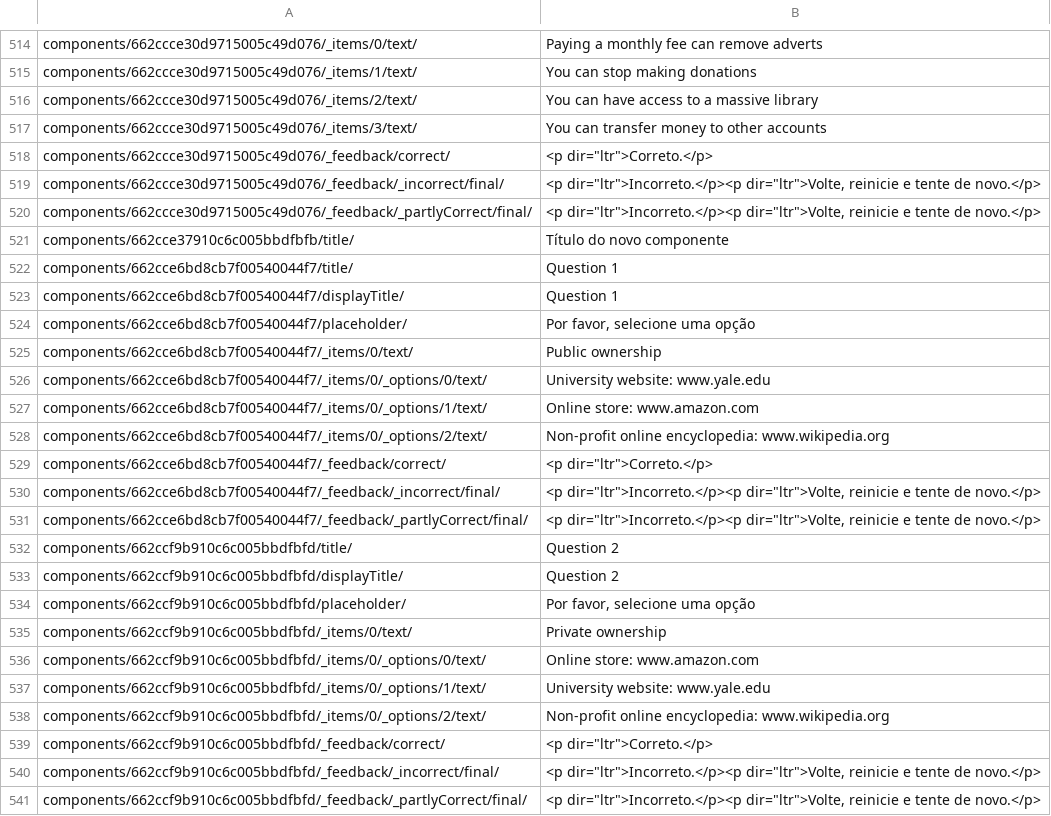
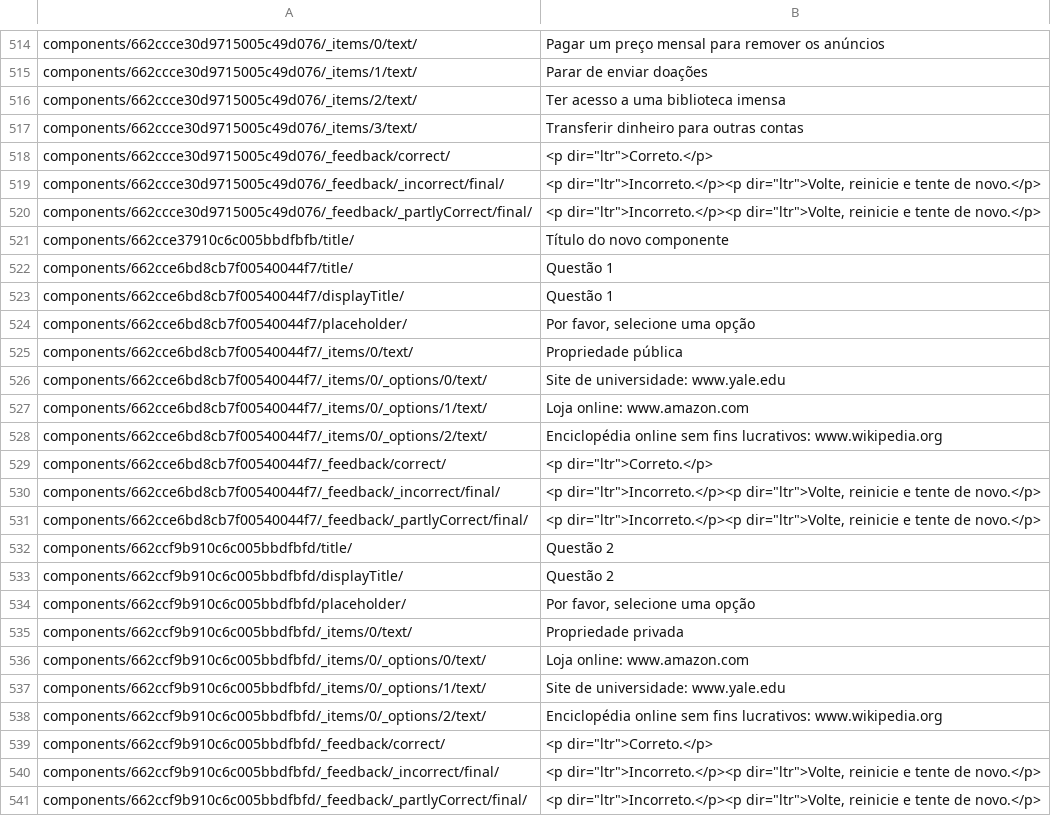
Before and after one commit to JuanHidalgo7/Digital_Awareness_pt-BR, a CSV file: m1/pt-BR/components_pt-BR.csv, drawn as a sheet; only a part is shown, gaps mark what is left out; the diff covers the shown part only.

```diff
--- a/m1/pt-BR/components_pt-BR.csv
+++ b/m1/pt-BR/components_pt-BR.csv
@@ -514,5 +514,5 @@
-"components/662ccce30d9715005c49d076/_items/0/text/","Paying a monthly fee can remove adverts"
-"components/662ccce30d9715005c49d076/_items/1/text/","You can stop making donations"
-"components/662ccce30d9715005c49d076/_items/2/text/","You can have access to a massive library"
-"components/662ccce30d9715005c49d076/_items/3/text/","You can transfer money to other accounts"
+"components/662ccce30d9715005c49d076/_items/0/text/","Pagar um preço mensal para remover os anúncios"
+"components/662ccce30d9715005c49d076/_items/1/text/","Parar de enviar doações"
+"components/662ccce30d9715005c49d076/_items/2/text/","Ter acesso a uma biblioteca imensa"
+"components/662ccce30d9715005c49d076/_items/3/text/","Transferir dinheiro para outras contas"
 "components/662ccce30d9715005c49d076/_feedback/correct/","<p dir=""ltr"">Correto.</p>"
@@ -521,9 +521,9 @@
 "components/662cce37910c6c005bbdfbfb/title/","Título do novo componente"
-"components/662cce6bd8cb7f00540044f7/title/","Question 1"
-"components/662cce6bd8cb7f00540044f7/displayTitle/","Question 1"
+"components/662cce6bd8cb7f00540044f7/title/","Questão 1"
+"components/662cce6bd8cb7f00540044f7/displayTitle/","Questão 1"
 "components/662cce6bd8cb7f00540044f7/placeholder/","Por favor, selecione uma opção"
-"components/662cce6bd8cb7f00540044f7/_items/0/text/","Public ownership"
-"components/662cce6bd8cb7f00540044f7/_items/0/_options/0/text/","University website: www.yale.edu"
-"components/662cce6bd8cb7f00540044f7/_items/0/_options/1/text/","Online store: www.amazon.com"
-"components/662cce6bd8cb7f00540044f7/_items/0/_options/2/text/","Non-profit online encyclopedia: www.wikipedia.org"
+"components/662cce6bd8cb7f00540044f7/_items/0/text/","Propriedade pública"
+"components/662cce6bd8cb7f00540044f7/_items/0/_options/0/text/","Site de universidade: www.yale.edu"
+"components/662cce6bd8cb7f00540044f7/_items/0/_options/1/text/","Loja online: www.amazon.com"
+"components/662cce6bd8cb7f00540044f7/_items/0/_options/2/text/","Enciclopédia online sem fins lucrativos: www.wikipedia.org"
 "components/662cce6bd8cb7f00540044f7/_feedback/correct/","<p dir=""ltr"">Correto.</p>"
@@ -531,9 +531,9 @@
 "components/662cce6bd8cb7f00540044f7/_feedback/_partlyCorrect/final/","<p dir=""ltr"">Incorreto.</p><p dir=""ltr"">Volte, reinicie e tente de novo.</p>"
-"components/662ccf9b910c6c005bbdfbfd/title/","Question 2"
-"components/662ccf9b910c6c005bbdfbfd/displayTitle/","Question 2"
+"components/662ccf9b910c6c005bbdfbfd/title/","Questão 2"
+"components/662ccf9b910c6c005bbdfbfd/displayTitle/","Questão 2"
 "components/662ccf9b910c6c005bbdfbfd/placeholder/","Por favor, selecione uma opção"
-"components/662ccf9b910c6c005bbdfbfd/_items/0/text/","Private ownership"
-"components/662ccf9b910c6c005bbdfbfd/_items/0/_options/0/text/","Online store: www.amazon.com"
-"components/662ccf9b910c6c005bbdfbfd/_items/0/_options/1/text/","University website: www.yale.edu"
-"components/662ccf9b910c6c005bbdfbfd/_items/0/_options/2/text/","Non-profit online encyclopedia: www.wikipedia.org"
+"components/662ccf9b910c6c005bbdfbfd/_items/0/text/","Propriedade privada"
+"components/662ccf9b910c6c005bbdfbfd/_items/0/_options/0/text/","Loja online: www.amazon.com"
+"components/662ccf9b910c6c005bbdfbfd/_items/0/_options/1/text/","Site de universidade: www.yale.edu"
+"components/662ccf9b910c6c005bbdfbfd/_items/0/_options/2/text/","Enciclopédia online sem fins lucrativos: www.wikipedia.org"
 "components/662ccf9b910c6c005bbdfbfd/_feedback/correct/","<p dir=""ltr"">Correto.</p>"
```
Also changed, not shown: 100 edited cells elsewhere in this file.
